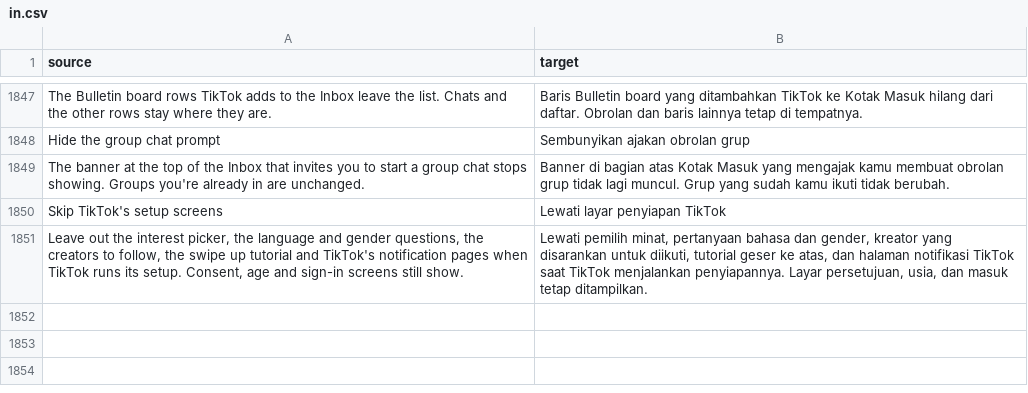
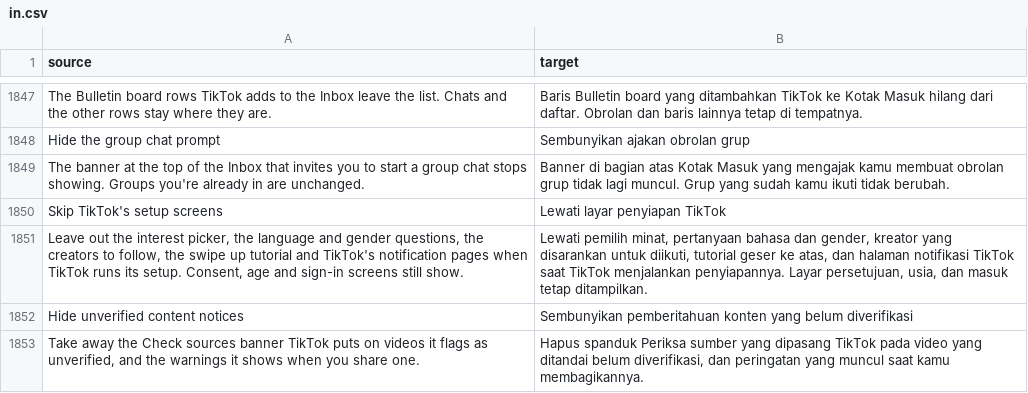
Before and after one commit to SA-SUJON/HushFeed, a CSV file: extensions/tiktok/src/main/l10n/in.csv, drawn as a sheet; only a part is shown, gaps mark what is left out; the diff names each change by its address in the sheet, - before the commit and + after, or states it on an @@ line.

Commit message:
feat(warnings): hide the unverified content banner and its share warnings
Upstream #80 asks to drop TikTok's deterrents on videos it flags as
unverified: the Check sources banner and the warnings on sharing one.
Every reader of the flag (the TnS banner and warning label, the bottom
notice, the share panel's aweme_warning and the share request's server
extra) goes through Aweme.getAwemeRiskModel, a named getter on all three
builds. Its field is only read elsewhere to copy a video, so answering
null from the getter while the new switch is on makes the video read as
unflagged, the state most videos are in, and leaves the stored model for
when the switch goes off. The switch rides Skip content warnings and is
off by default.

```diff
--- a/extensions/tiktok/src/main/l10n/in.csv
+++ b/extensions/tiktok/src/main/l10n/in.csv
+row 1852: Hide unverified content notices | Sembunyikan pemberitahuan konten yang belum diverifikasi
+row 1853: Take away the Check sources banner TikTok puts on videos it flags as unverified, and the warnings it shows when you share one. | Hapus spanduk Periksa sumber yang dipasang TikTok pada video yang ditandai belum diverifikasi, dan peringatan yang muncul saat kamu membagikannya.
```
Also changed, not shown: extensions/tiktok/src/main/l10n/az.tsv, extensions/tiktok/src/main/l10n/de.tsv, 15 other files.
